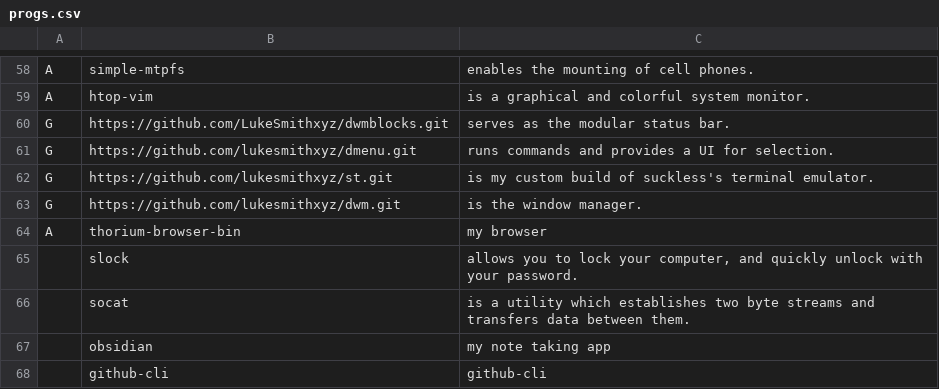
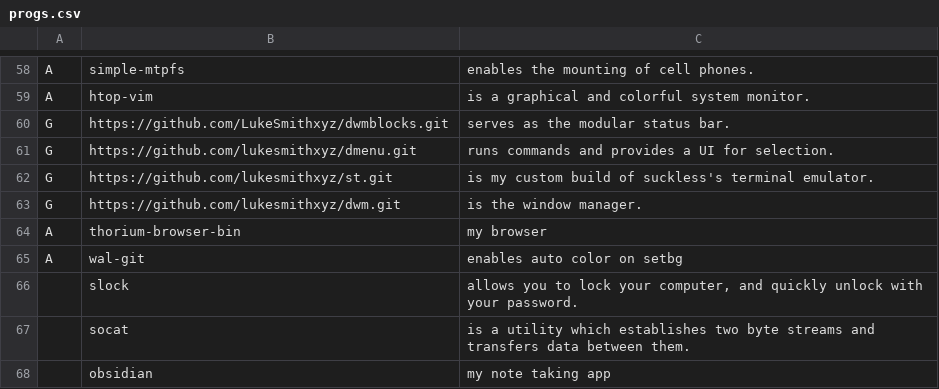
Before and after one commit to ciosyam/TETR, a CSV file: progs.csv, drawn as a sheet; only a part is shown, gaps mark what is left out; the shorter side is filled out with more unchanged rows.

Commit message:
progs.csv edit

```diff
--- a/progs.csv
+++ b/progs.csv
@@ -64,2 +64,3 @@ G,https://github.com/lukesmithxyz/dwm.git,"is the window manager."
 A,thorium-browser-bin,"my browser"
+A,wal-git,"enables auto color on setbg"
 ,slock,"allows you to lock your computer, and quickly unlock with your password."
```
